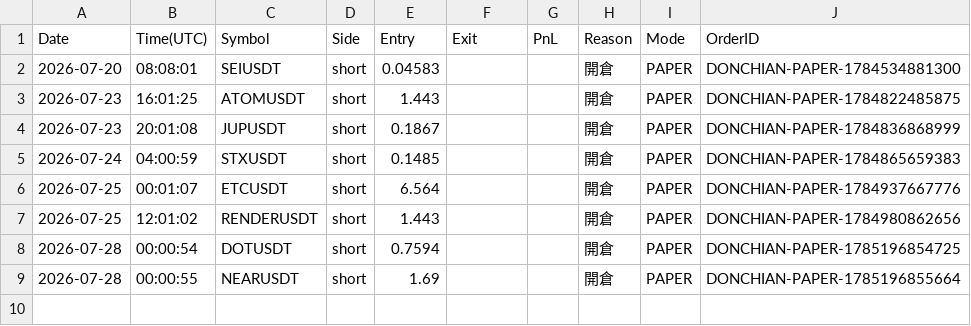
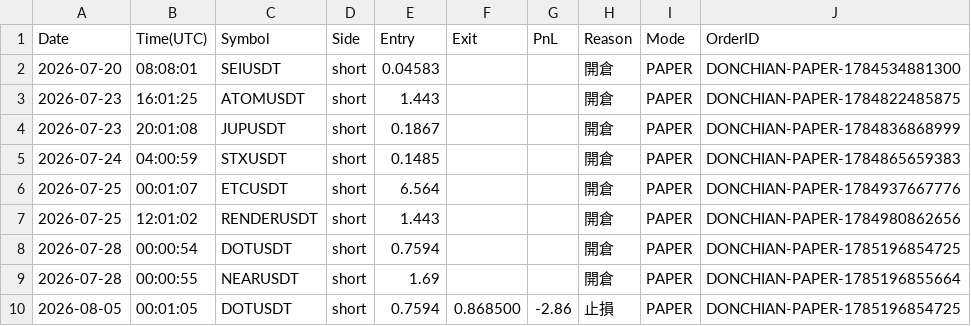
Before and after one commit to RobertChu1996/claude-tradingview-mcp-trading, a CSV file: trades_dn.csv, drawn as a sheet.

```diff
--- a/trades_dn.csv
+++ b/trades_dn.csv
@@ -9 +9,2 @@ Date,Time(UTC),Symbol,Side,Entry,Exit,PnL,Reason,Mode,OrderID
 2026-07-28,00:00:55,NEARUSDT,short,1.69,,,開倉,PAPER,DONCHIAN-PAPER-1785196855664
+2026-08-05,00:01:05,DOTUSDT,short,0.7594,0.868500,-2.86,止損,PAPER,DONCHIAN-PAPER-1785196854725
```
Also changed, not shown: 5 other files.
